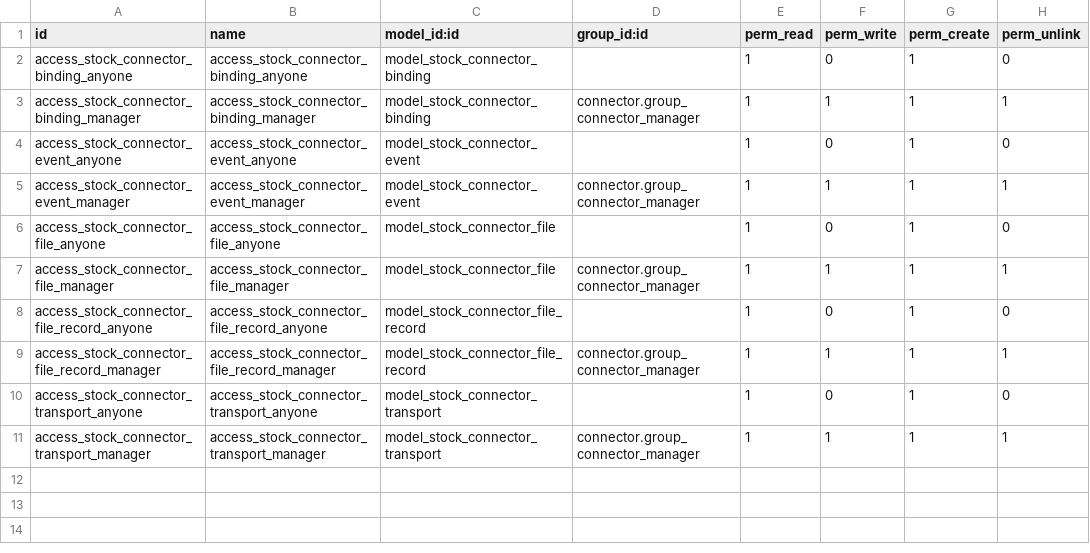
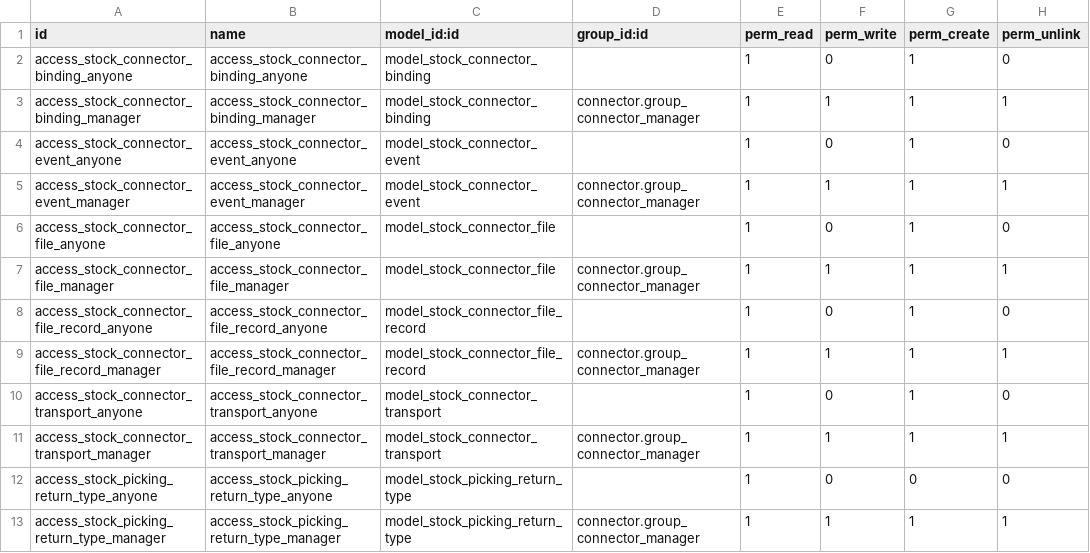
Before and after one commit to brain-tec/swisspost-odoo-yellowcube, a CSV file: stock_connector/security/ir.model.access.csv, drawn as a sheet.

Commit message:
[ADD] stock_connector
Added return type into stock picking

```diff
--- a/stock_connector/security/ir.model.access.csv
+++ b/stock_connector/security/ir.model.access.csv
@@ -11 +11,3 @@ access_stock_connector_transport_anyone,access_stock_connector_transport_anyone,
 access_stock_connector_transport_manager,access_stock_connector_transport_manager,model_stock_connector_transport,connector.group_connector_manager,1,1,1,1
+access_stock_picking_return_type_anyone,access_stock_picking_return_type_anyone,model_stock_picking_return_type,,1,0,0,0
+access_stock_picking_return_type_manager,access_stock_picking_return_type_manager,model_stock_picking_return_type,connector.group_connector_manager,1,1,1,1
```
Also changed, not shown: 16 other files.
